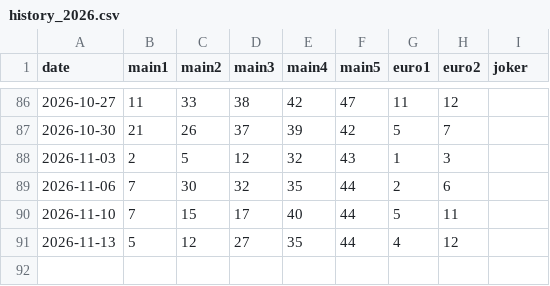
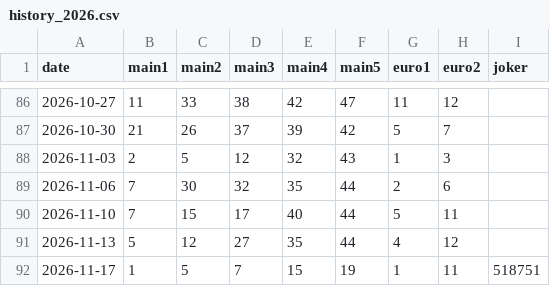
Before and after one commit to Murry24/eurojackpot-feed, a CSV file: data/history_2026.csv, drawn as a sheet; only a part is shown, gaps mark what is left out; the diff names each change by its address in the sheet, - before the commit and + after, or states it on an @@ line.

```diff
--- a/data/history_2026.csv
+++ b/data/history_2026.csv
+row 92: 2026-11-17 | 1 | 5 | 7 | 15 | 19 | 1 | 11 | 518751
```
